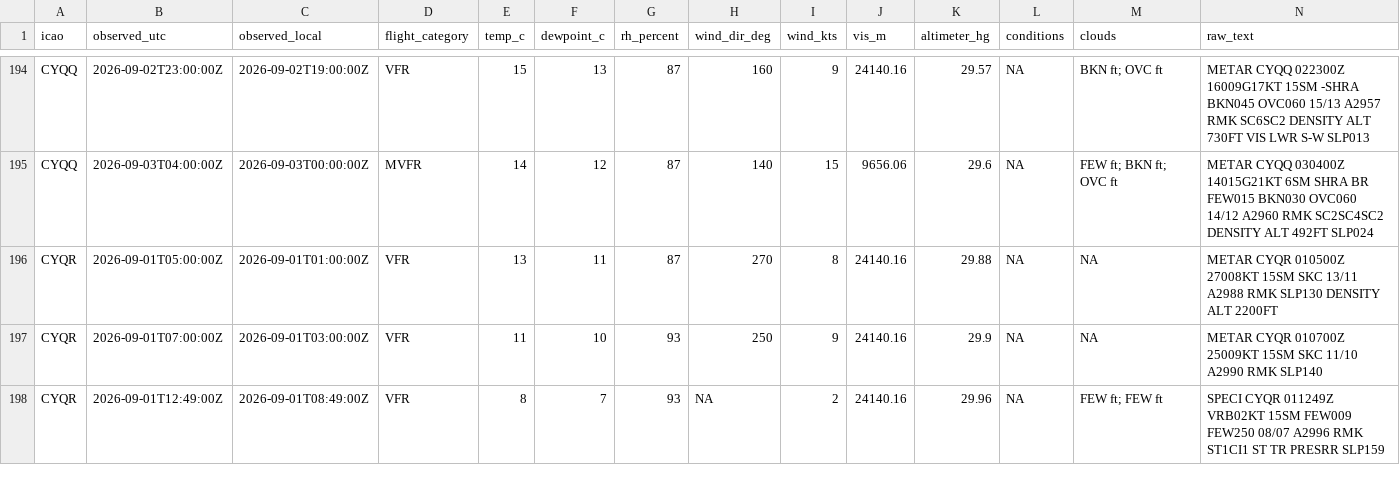
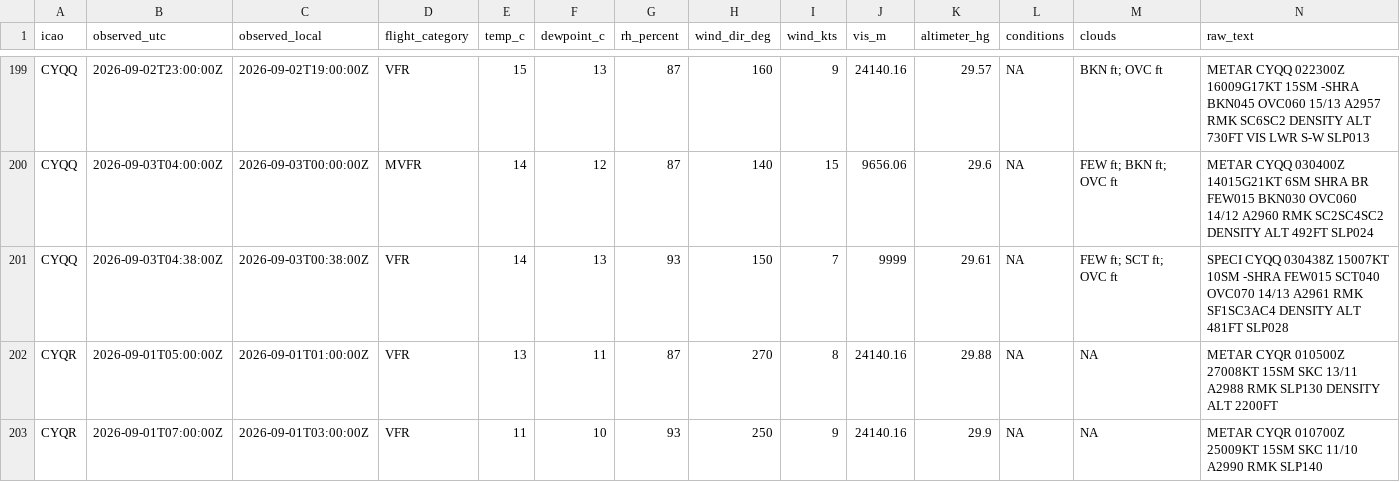
Before and after one commit to NoahCornish/Canada-Flight-Conditions-Research-Project, a CSV file: clean_metars_09_2026.csv, drawn as a sheet; only a part is shown, gaps mark what is left out; the shorter side is filled out with more unchanged rows; rows hold the shown columns only; the diff covers the shown part only; the diff names each change by its address in the sheet, - before the commit and + after, or states it on an @@ line.

```diff
--- a/clean_metars_09_2026.csv
+++ b/clean_metars_09_2026.csv
+row 201: CYQQ | 2026-09-03T04:38:00Z | 2026-09-03T00:38:00Z | VFR | 14 | 13 | 93 | 150 | 7 | 9999 | 29.61 | NA | FEW ft; SCT ft; OVC ft | SPECI CYQQ 030438Z 15007KT 10SM -SHRA FEW015 SCT040 OVC070 14/13 A2961 RMK SF1SC3AC4 DENSITY ALT 481FT SLP028
```
Also changed, not shown: 8 added rows elsewhere in this file, 3 other files.
